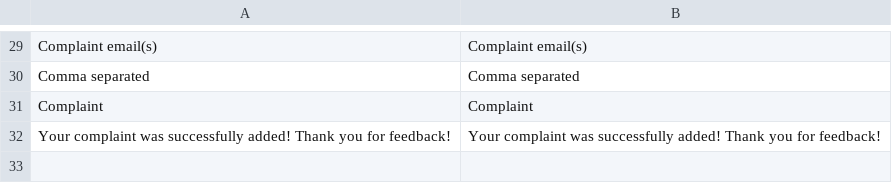
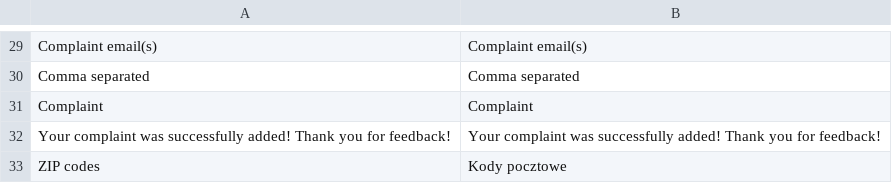
Before and after one commit to Vladishev/tauron, a CSV file: app/locale/pl_PL/Tim_Tauron.csv, drawn as a sheet; only a part is shown, gaps mark what is left out.

```diff
--- a/app/locale/pl_PL/Tim_Tauron.csv
+++ b/app/locale/pl_PL/Tim_Tauron.csv
@@ -32 +32,2 @@
 "Your complaint was successfully added! Thank you for feedback!","Your complaint was successfully added! Thank you for feedback!"
+"ZIP codes","Kody pocztowe"
```
Also changed, not shown: 5 other files.
